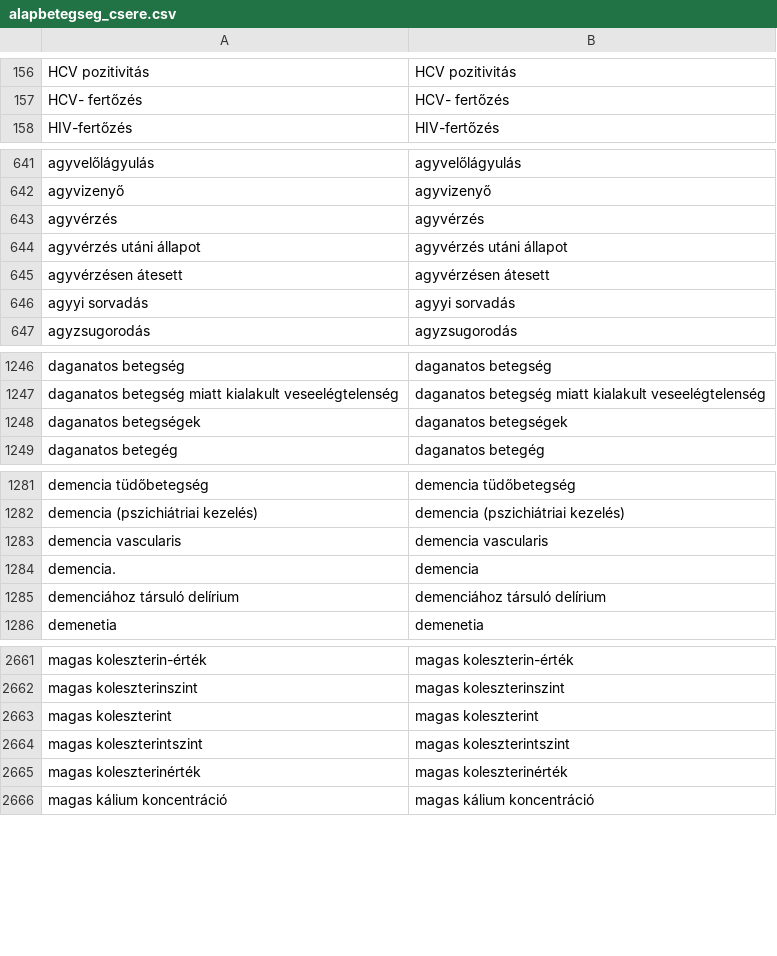
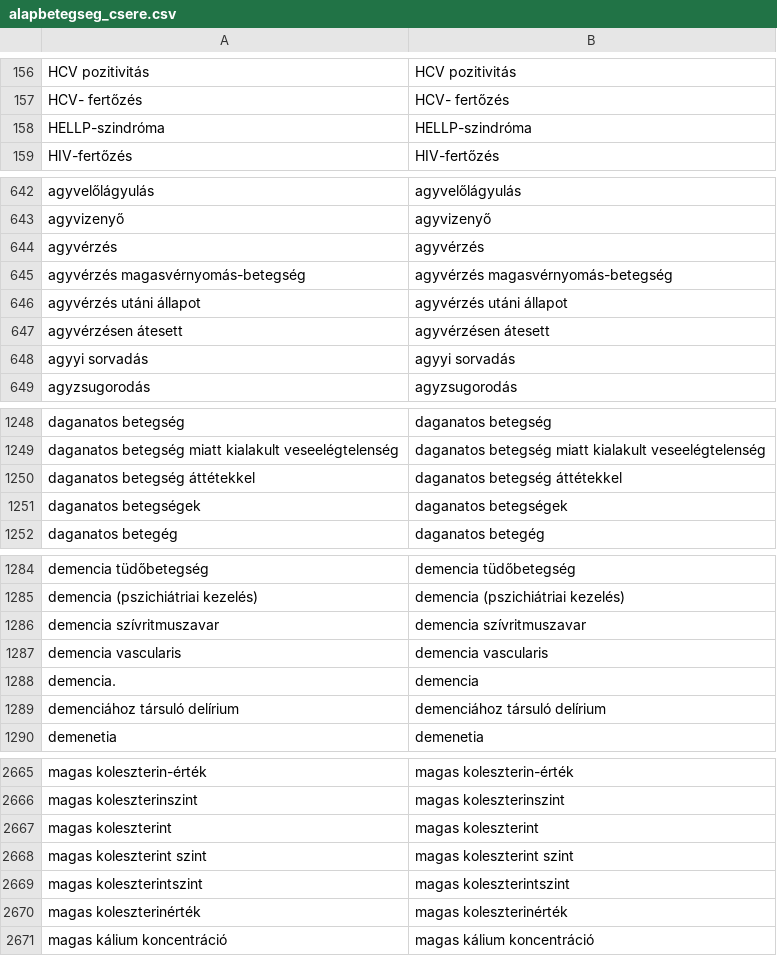
Before and after one commit to SzieberthAdam/covid-hun-elhunytak, a CSV file: elhunytak/seged_csv/alapbetegseg_csere.csv, drawn as a sheet; only a part is shown, gaps mark what is left out; the diff covers the shown part only; the diff names each change by its address in the sheet, - before the commit and + after, or states it on an @@ line.

```diff
--- a/elhunytak/seged_csv/alapbetegseg_csere.csv
+++ b/elhunytak/seged_csv/alapbetegseg_csere.csv
+row 158: HELLP-szindróma | HELLP-szindróma
+row 645: agyvérzés magasvérnyomás-betegség | agyvérzés magasvérnyomás-betegség
+row 1250: daganatos betegség áttétekkel | daganatos betegség áttétekkel
+row 1286: demencia szívritmuszavar | demencia szívritmuszavar
+row 2668: magas koleszterint szint | magas koleszterint szint
```
Also changed, not shown: 1 added row and 1 edited cell elsewhere in this file, 2 other files.
